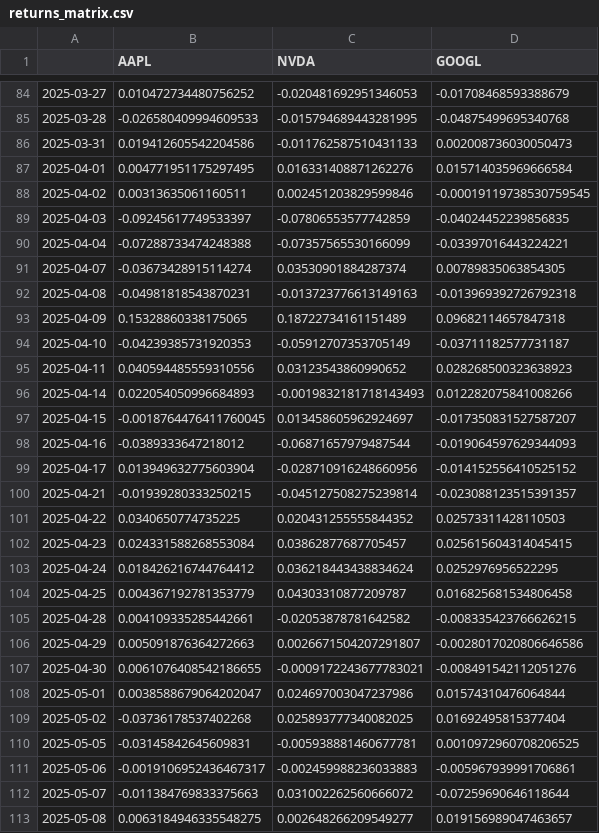
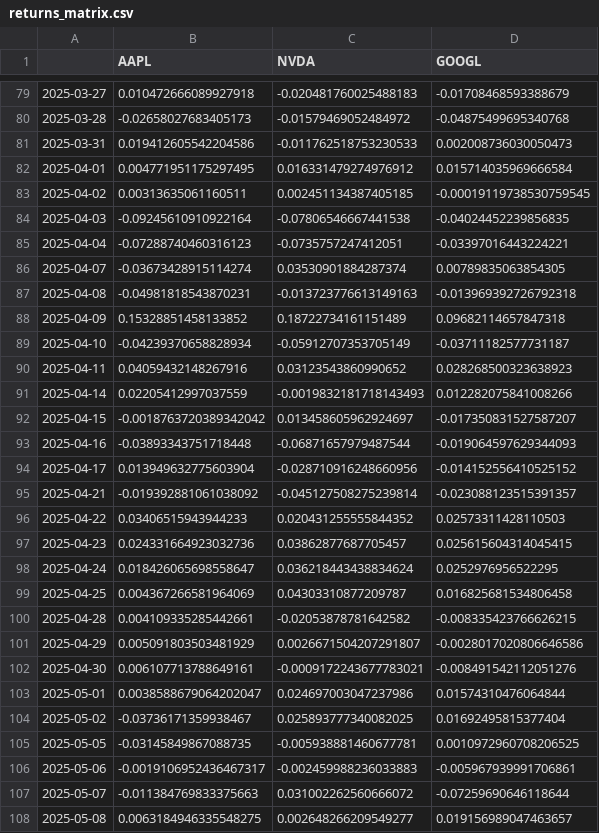
Before and after one commit to zaansaeed/FRiSPe, a CSV file: data/returns_matrix.csv, drawn as a sheet; only a part is shown, gaps mark what is left out; the diff covers the shown part only.

```diff
--- a/data/returns_matrix.csv
+++ b/data/returns_matrix.csv
@@ -84,28 +79,28 @@
-2025-03-27,0.010472734480756252,-0.020481692951346053,-0.01708468593388679
-2025-03-28,-0.026580409994609533,-0.015794689443281995,-0.04875499695340768
-2025-03-31,0.019412605542204586,-0.011762587510431133,0.002008736030050473
-2025-04-01,0.004771951175297495,0.016331408871262276,0.015714035969666584
-2025-04-02,0.00313635061160511,0.002451203829599846,-0.00019119738530759545
-2025-04-03,-0.09245617749533397,-0.07806553577742859,-0.04024452239856835
-2025-04-04,-0.07288733474248388,-0.07357565530166099,-0.03397016443224221
+2025-03-27,0.010472666089927918,-0.020481760025488183,-0.01708468593388679
+2025-03-28,-0.02658027683405173,-0.01579469052484972,-0.04875499695340768
+2025-03-31,0.019412605542204586,-0.011762518753230533,0.002008736030050473
+2025-04-01,0.004771951175297495,0.016331479274976912,0.015714035969666584
+2025-04-02,0.00313635061160511,0.002451134387405185,-0.00019119738530759545
+2025-04-03,-0.09245610910922164,-0.07806546667441538,-0.04024452239856835
+2025-04-04,-0.07288740460316123,-0.0735757247412051,-0.03397016443224221
 2025-04-07,-0.03673428915114274,0.03530901884287374,0.00789835063854305
 2025-04-08,-0.04981818543870231,-0.013723776613149163,-0.013969392726792318
-2025-04-09,0.15328860338175065,0.18722734161151489,0.09682114657847318
-2025-04-10,-0.04239385731920353,-0.05912707353705149,-0.03711182577731187
-2025-04-11,0.040594485559310556,0.03123543860990652,0.028268500323638923
-2025-04-14,0.022054050996684893,-0.0019832181718143493,0.012282075841008266
-2025-04-15,-0.0018764476411760045,0.013458605962924697,-0.017350831527587207
-2025-04-16,-0.0389333647218012,-0.06871657979487544,-0.019064597629344093
+2025-04-09,0.15328851458133852,0.18722734161151489,0.09682114657847318
+2025-04-10,-0.04239370658828934,-0.05912707353705149,-0.03711182577731187
+2025-04-11,0.04059432148267916,0.03123543860990652,0.028268500323638923
+2025-04-14,0.02205412997037559,-0.0019832181718143493,0.012282075841008266
+2025-04-15,-0.0018763720389342042,0.013458605962924697,-0.017350831527587207
+2025-04-16,-0.03893343751718448,-0.06871657979487544,-0.019064597629344093
 2025-04-17,0.013949632775603904,-0.028710916248660956,-0.014152556410525152
-2025-04-21,-0.01939280333250215,-0.045127508275239814,-0.023088123515391357
-2025-04-22,0.0340650774735225,0.020431255555844352,0.02573311428110503
-2025-04-23,0.024331588268553084,0.03862877687705457,0.025615604314045415
-2025-04-24,0.018426216744764412,0.036218443438834624,0.0252976956522295
-2025-04-25,0.004367192781353779,0.04303310877209787,0.016825681534806458
+2025-04-21,-0.019392881061038092,-0.045127508275239814,-0.023088123515391357
+2025-04-22,0.03406515943944233,0.020431255555844352,0.02573311428110503
+2025-04-23,0.024331664923032736,0.03862877687705457,0.025615604314045415
+2025-04-24,0.018426065698558647,0.036218443438834624,0.0252976956522295
+2025-04-25,0.004367266581964069,0.04303310877209787,0.016825681534806458
 2025-04-28,0.004109335285442661,-0.02053878781642582,-0.008335423766626215
-2025-04-29,0.005091876364272663,0.0026671504207291807,-0.0028017020806646586
-2025-04-30,0.0061076408542186655,-0.0009172243677783021,-0.008491542112051276
+2025-04-29,0.005091803503481929,0.0026671504207291807,-0.0028017020806646586
+2025-04-30,0.006107713788649161,-0.0009172243677783021,-0.008491542112051276
 2025-05-01,0.0038588679064202047,0.024697003047237986,0.01574310476064844
-2025-05-02,-0.03736178537402268,0.025893777340082025,0.01692495815377404
-2025-05-05,-0.03145842645609831,-0.005938881460677781,0.0010972960708206525
+2025-05-02,-0.03736171359938467,0.025893777340082025,0.01692495815377404
+2025-05-05,-0.03145849867088735,-0.005938881460677781,0.0010972960708206525
 2025-05-06,-0.0019106952436467317,-0.002459988236033883,-0.005967939991706861
```
Also changed, not shown: 6 added rows, 5 removed rows and 93 edited cells elsewhere in this file, data/feature_matrix.csv, 7 other files.
